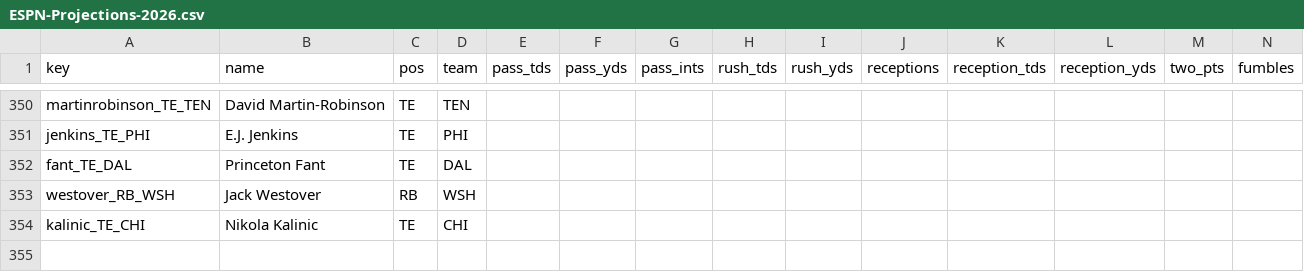
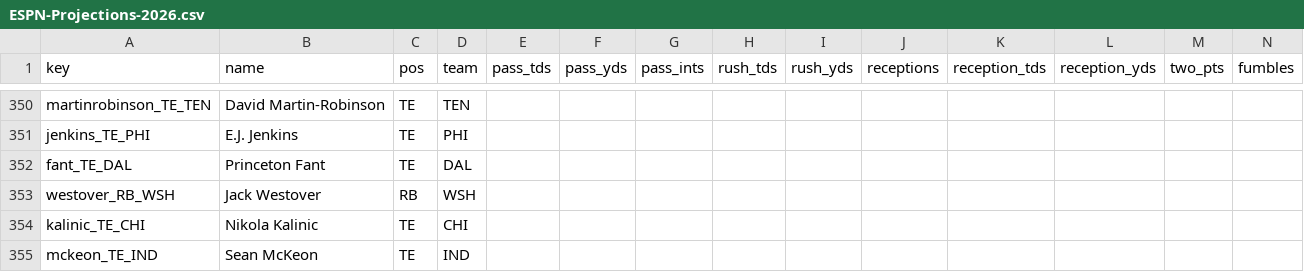
Before and after one commit to c4c-innovationslab/fantasy-football-manager, a CSV file: data/raw/projections/ESPN-Projections-2026.csv, drawn as a sheet; only a part is shown, gaps mark what is left out; rows hold the shown columns only; the diff names each change by its address in the sheet, - before the commit and + after, or states it on an @@ line.

```diff
--- a/data/raw/projections/ESPN-Projections-2026.csv
+++ b/data/raw/projections/ESPN-Projections-2026.csv
+row 355: mckeon_TE_IND | Sean McKeon | TE | IND
```
Also changed, not shown: data/processed/Projections-2026.csv, data/raw/projections/CBS-Projections-2026.csv, 2 other files.
